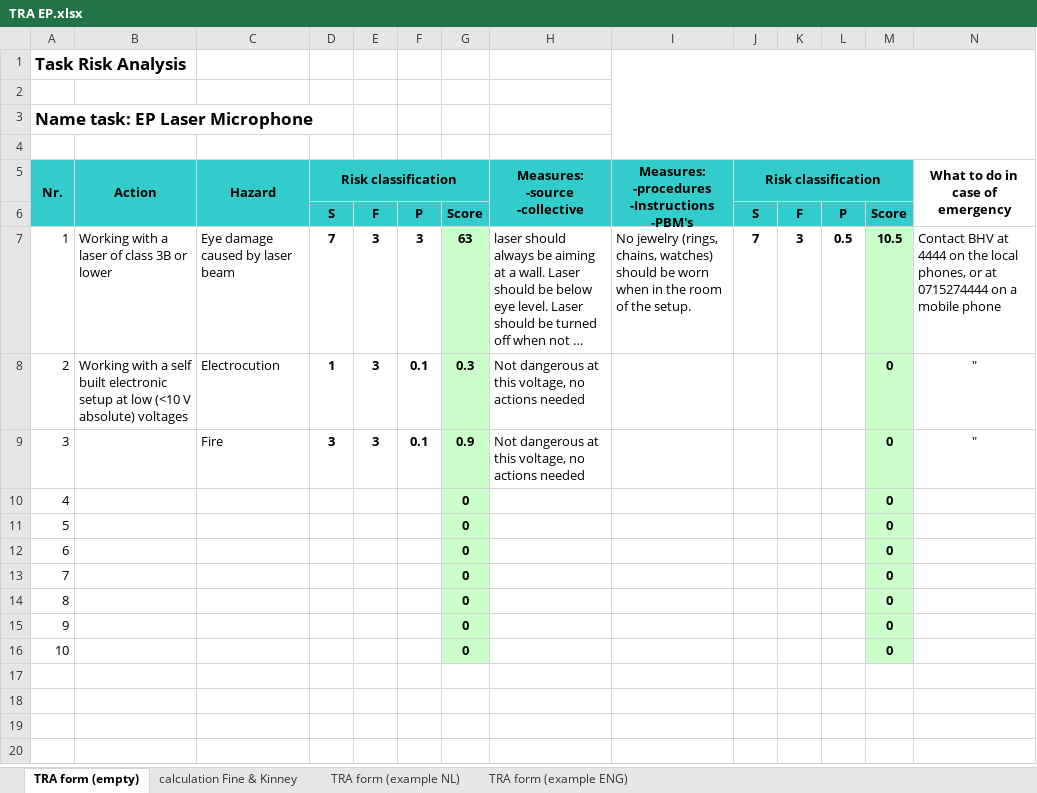
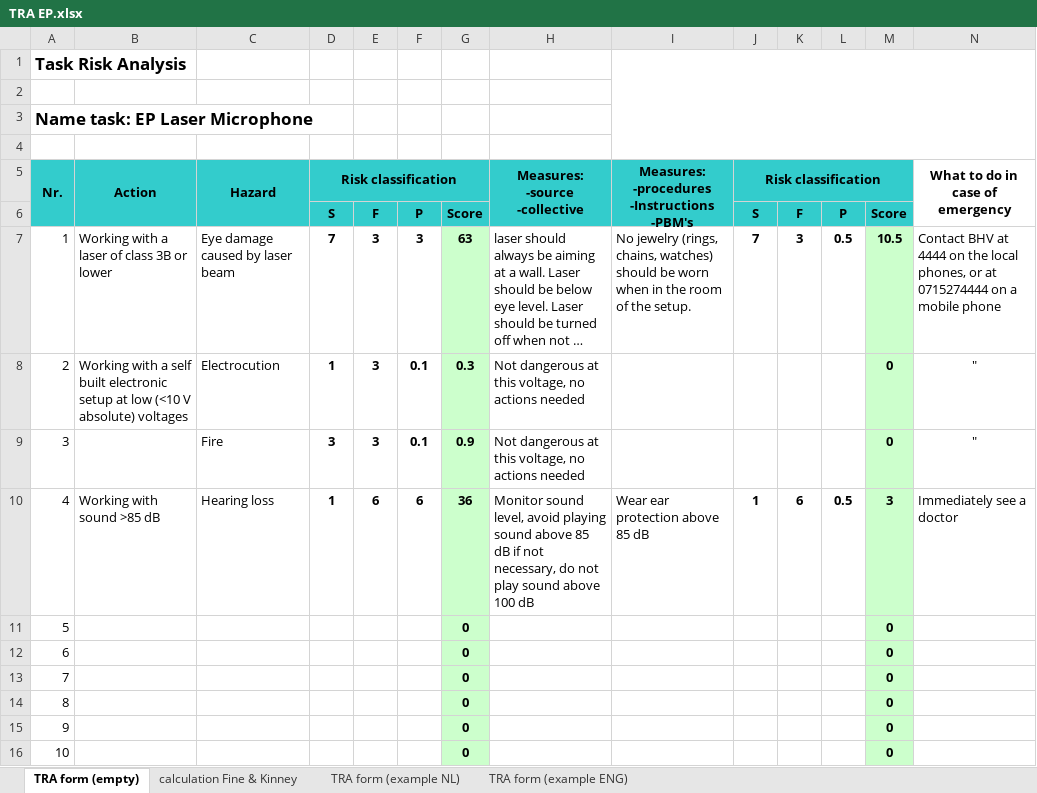
Before and after one commit to NerdyN00B/Experimental-Projects, an Excel workbook: TRA EP.xlsx, sheet TRA form (empty), drawn as a sheet; only a part is shown; long unchanged cells end in …; values as stored, in another font and other column widths than the file's, no borders; conditional formats not drawn; the diff covers the shown part only; the diff names each change by its address in the sheet, - before the commit and + after, or states it on an @@ line.

Commit message:
Updated TRA to include hearing loss

```diff
--- a/TRA EP.xlsx (sheet TRA form (empty))
+++ b/TRA EP.xlsx (sheet TRA form (empty))
-B10 (Action): (empty)
+B10 (Action): Working with sound >85 dB
-C10 (Hazard): (empty)
+C10 (Hazard): Hearing loss
-D10 (Risk classification): (empty)
+D10 (Risk classification): 1
-E10: (empty)
+E10: 6
-F10: (empty)
+F10: 6
-G10: 0
+G10: 36
-H10 (Measures: -source -collective): (empty)
+H10 (Measures: -source -collective): Monitor sound level, avoid playing sound above 85 dB if not necessary, do not play sound above 100 dB
-I10: (empty)
+I10: Wear ear protection above 85 dB
-J10 (Risk classification): (empty)
+J10 (Risk classification): 1
-K10: (empty)
+K10: 6
-L10: (empty)
+L10: 0.5
-M10: 0
+M10: 3
-N10 (What to do in case of emergency): (empty)
+N10 (What to do in case of emergency): Immediately see a doctor
```
Also changed, not shown: 1 edited cell elsewhere in this sheet.
